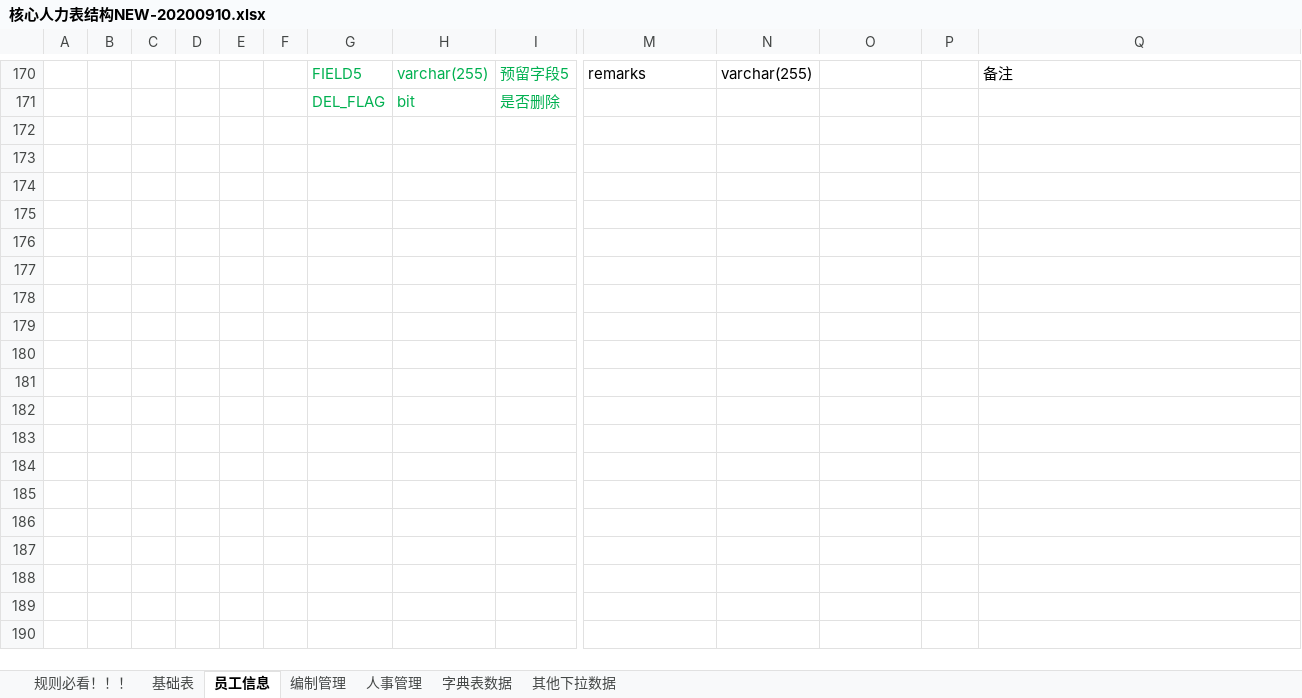
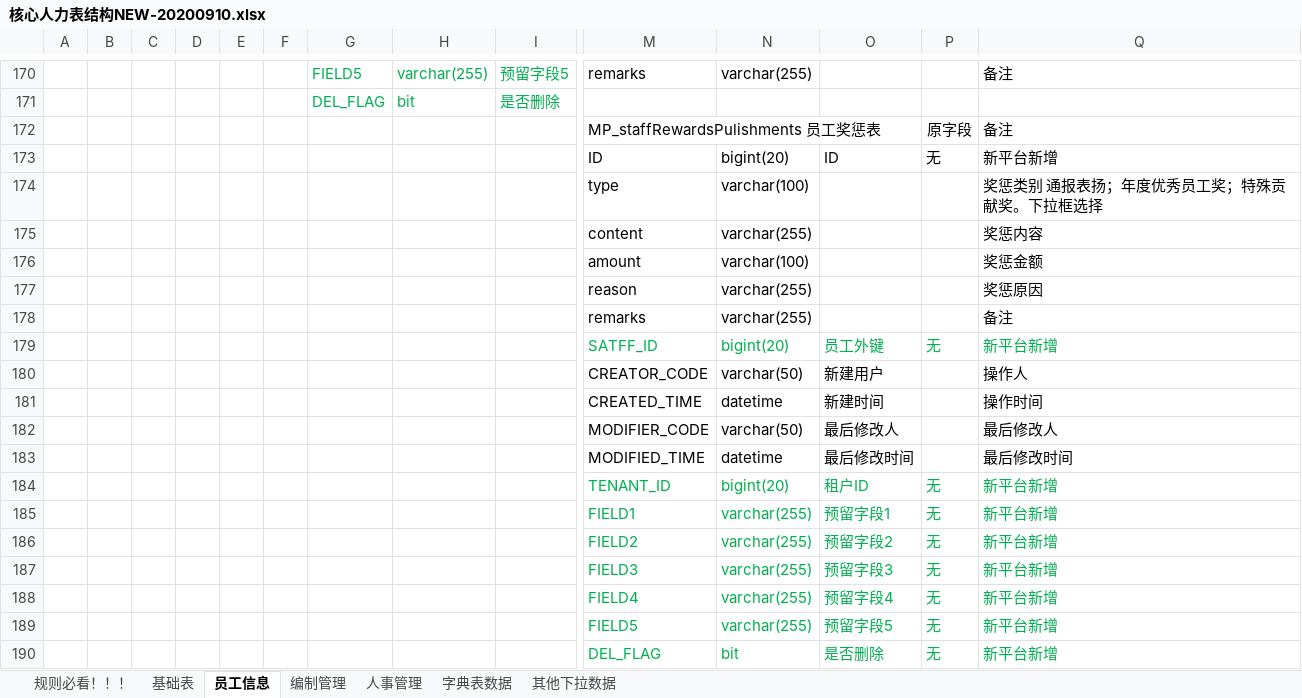
Before and after one commit to cp-hi/herdao_manpower, an Excel workbook: doc/核心人力表结构NEW-20200910.xlsx, sheet 员工信息, drawn as a sheet; only a part is shown, gaps mark what is left out; values as stored, in another font and other column widths than the file's, no borders; rows hold the shown columns only; the diff names each change by its address in the sheet, - before the commit and + after, or states it on an @@ line.

Commit message:
+MP_staffRewardsPulishments 员工奖惩表

```diff
--- a/doc/核心人力表结构NEW-20200910.xlsx (sheet 员工信息)
+++ b/doc/核心人力表结构NEW-20200910.xlsx (sheet 员工信息)
+row 172:  |  |  |  |  |  |  |  |  | MP_staffRewardsPulishments 员工奖惩表 |  |  | 原字段 | 备注
+row 173:  |  |  |  |  |  |  |  |  | ID | bigint(20) | ID | 无 | 新平台新增
+row 174:  |  |  |  |  |  |  |  |  | type | varchar(100) |  |  | 奖惩类别 通报表扬；年度优秀员工奖；特殊贡献奖。下拉框选择
+row 175:  |  |  |  |  |  |  |  |  | content | varchar(255) |  |  | 奖惩内容
+row 176:  |  |  |  |  |  |  |  |  | amount | varchar(100) |  |  | 奖惩金额
+row 177:  |  |  |  |  |  |  |  |  | reason | varchar(255) |  |  | 奖惩原因
+row 178:  |  |  |  |  |  |  |  |  | remarks | varchar(255) |  |  | 备注
+row 179:  |  |  |  |  |  |  |  |  | SATFF_ID | bigint(20) | 员工外键 | 无 | 新平台新增
+row 180:  |  |  |  |  |  |  |  |  | CREATOR_CODE | varchar(50) | 新建用户 |  | 操作人
+row 181:  |  |  |  |  |  |  |  |  | CREATED_TIME | datetime | 新建时间 |  | 操作时间
+row 182:  |  |  |  |  |  |  |  |  | MODIFIER_CODE | varchar(50) | 最后修改人 |  | 最后修改人
+row 183:  |  |  |  |  |  |  |  |  | MODIFIED_TIME | datetime | 最后修改时间 |  | 最后修改时间
+row 184:  |  |  |  |  |  |  |  |  | TENANT_ID | bigint(20) | 租户ID | 无 | 新平台新增
+row 185:  |  |  |  |  |  |  |  |  | FIELD1 | varchar(255) | 预留字段1 | 无 | 新平台新增
+row 186:  |  |  |  |  |  |  |  |  | FIELD2 | varchar(255) | 预留字段2 | 无 | 新平台新增
+row 187:  |  |  |  |  |  |  |  |  | FIELD3 | varchar(255) | 预留字段3 | 无 | 新平台新增
+row 188:  |  |  |  |  |  |  |  |  | FIELD4 | varchar(255) | 预留字段4 | 无 | 新平台新增
+row 189:  |  |  |  |  |  |  |  |  | FIELD5 | varchar(255) | 预留字段5 | 无 | 新平台新增
+row 190:  |  |  |  |  |  |  |  |  | DEL_FLAG | bit | 是否删除 | 无 | 新平台新增
```
